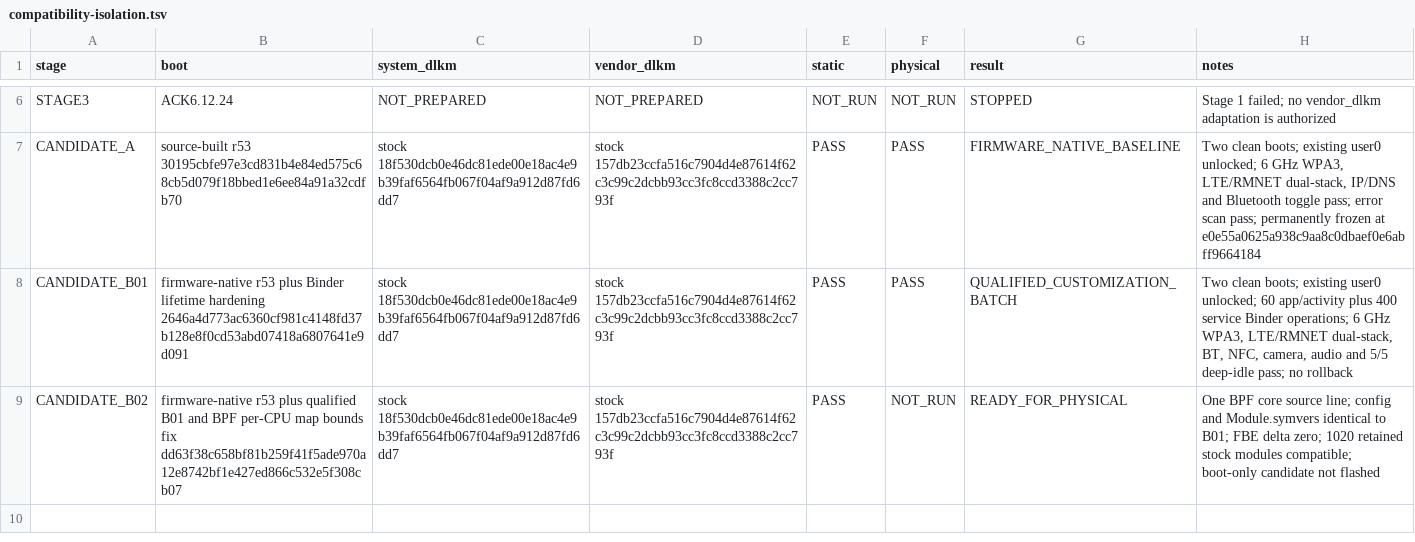
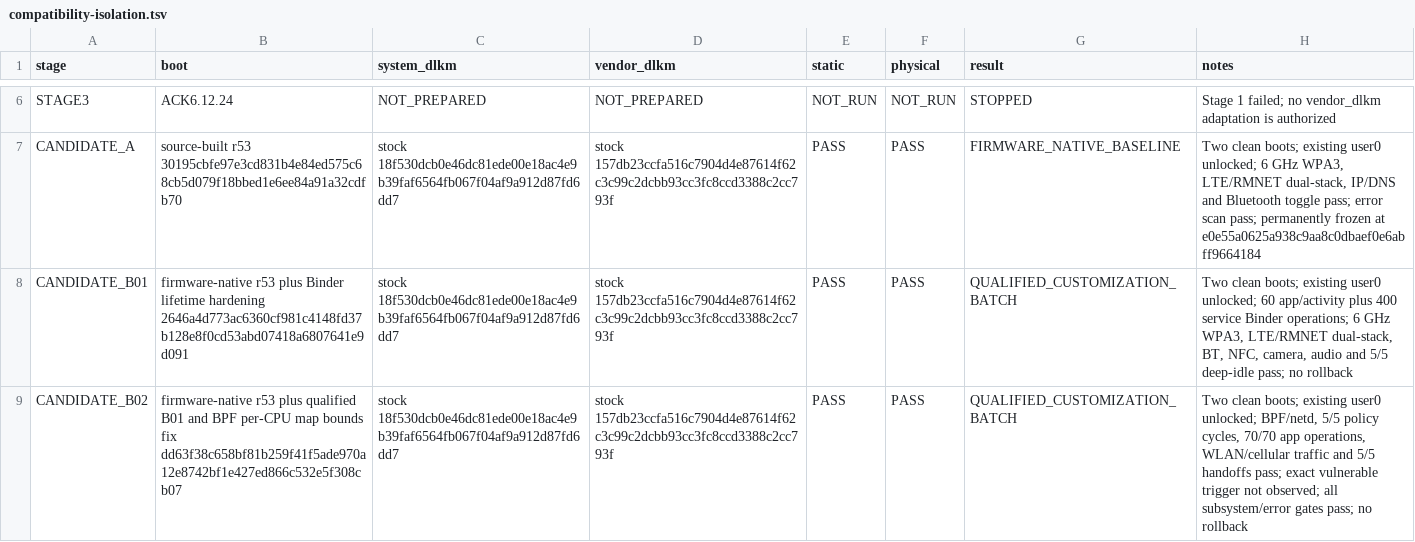
Before and after one commit to travismills82/oneplus15-sm8850-oos-kernel, a TSV file: docs/validation/firmware-16.0.10.500/compatibility-isolation.tsv, drawn as a sheet; only a part is shown, gaps mark what is left out.

Commit message:
validation: qualify OOS 16.0.10.500 Candidate B02

```diff
--- a/docs/validation/firmware-16.0.10.500/compatibility-isolation.tsv
+++ b/docs/validation/firmware-16.0.10.500/compatibility-isolation.tsv
@@ -8,2 +8,2 @@ CANDIDATE_A	source-built r53 30195cbfe97e3cd831b4e84ed575c68cb5d079f18bbed1e6ee8
 CANDIDATE_B01	firmware-native r53 plus Binder lifetime hardening 2646a4d773ac6360cf981c4148fd37b128e8f0cd53abd07418a6807641e9d091	stock 18f530dcb0e46dc81ede00e18ac4e9b39faf6564fb067f04af9a912d87fd6dd7	stock 157db23ccfa516c7904d4e87614f62c3c99c2dcbb93cc3fc8ccd3388c2cc793f	PASS	PASS	QUALIFIED_CUSTOMIZATION_BATCH	Two clean boots; existing user0 unlocked; 60 app/activity plus 400 service Binder operations; 6 GHz WPA3, LTE/RMNET dual-stack, BT, NFC, camera, audio and 5/5 deep-idle pass; no rollback
-CANDIDATE_B02	firmware-native r53 plus qualified B01 and BPF per-CPU map bounds fix dd63f38c658bf81b259f41f5ade970a12e8742bf1e427ed866c532e5f308cb07	stock 18f530dcb0e46dc81ede00e18ac4e9b39faf6564fb067f04af9a912d87fd6dd7	stock 157db23ccfa516c7904d4e87614f62c3c99c2dcbb93cc3fc8ccd3388c2cc793f	PASS	NOT_RUN	READY_FOR_PHYSICAL	One BPF core source line; config and Module.symvers identical to B01; FBE delta zero; 1020 retained stock modules compatible; boot-only candidate not flashed
+CANDIDATE_B02	firmware-native r53 plus qualified B01 and BPF per-CPU map bounds fix dd63f38c658bf81b259f41f5ade970a12e8742bf1e427ed866c532e5f308cb07	stock 18f530dcb0e46dc81ede00e18ac4e9b39faf6564fb067f04af9a912d87fd6dd7	stock 157db23ccfa516c7904d4e87614f62c3c99c2dcbb93cc3fc8ccd3388c2cc793f	PASS	PASS	QUALIFIED_CUSTOMIZATION_BATCH	Two clean boots; existing user0 unlocked; BPF/netd, 5/5 policy cycles, 70/70 app operations, WLAN/cellular traffic and 5/5 handoffs pass; exact vulnerable trigger not observed; all subsystem/error gates pass; no rollback
```
Also changed, not shown: docs/validation/firmware-16.0.10.500/candidate-b-project-delta.tsv, 2 other files.
